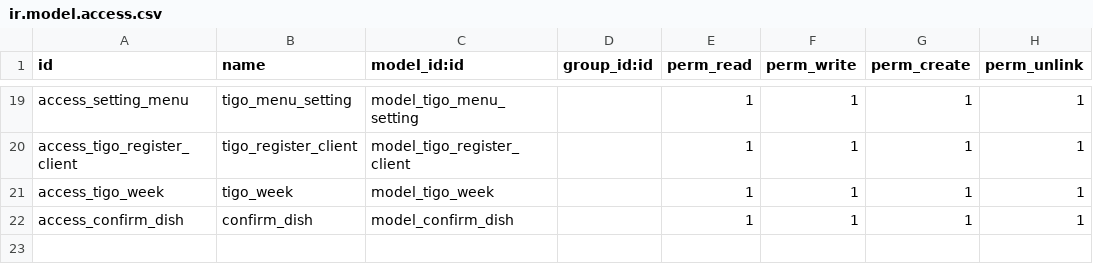
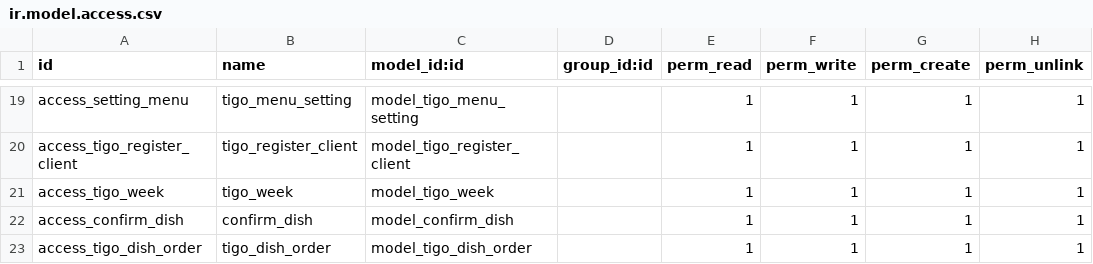
Before and after one commit to tuantruong01/QLSA, a CSV file: QL_SA/z_base/security/ir.model.access.csv, drawn as a sheet; only a part is shown, gaps mark what is left out.

```diff
--- a/QL_SA/z_base/security/ir.model.access.csv
+++ b/QL_SA/z_base/security/ir.model.access.csv
@@ -22 +22,2 @@ access_tigo_week,tigo_week,model_tigo_week,,1,1,1,1
 access_confirm_dish,confirm_dish,model_confirm_dish,,1,1,1,1
+access_tigo_dish_order,tigo_dish_order,model_tigo_dish_order,,1,1,1,1
```
Also changed, not shown: 8 other files.
